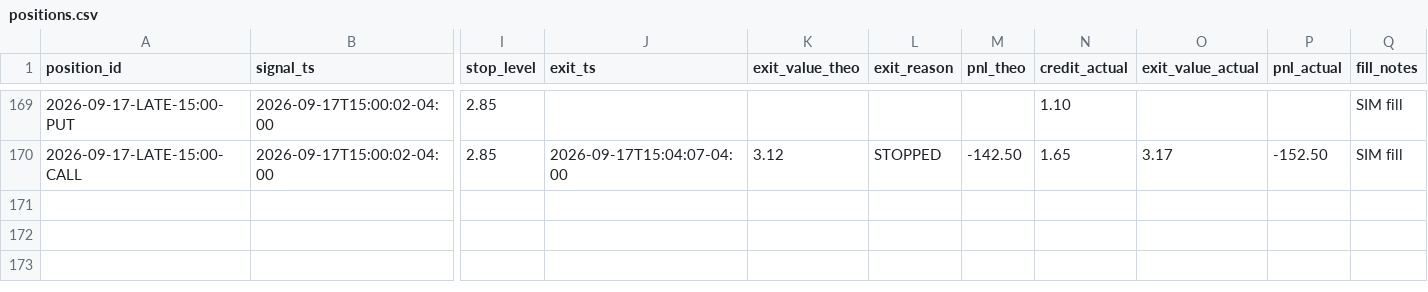
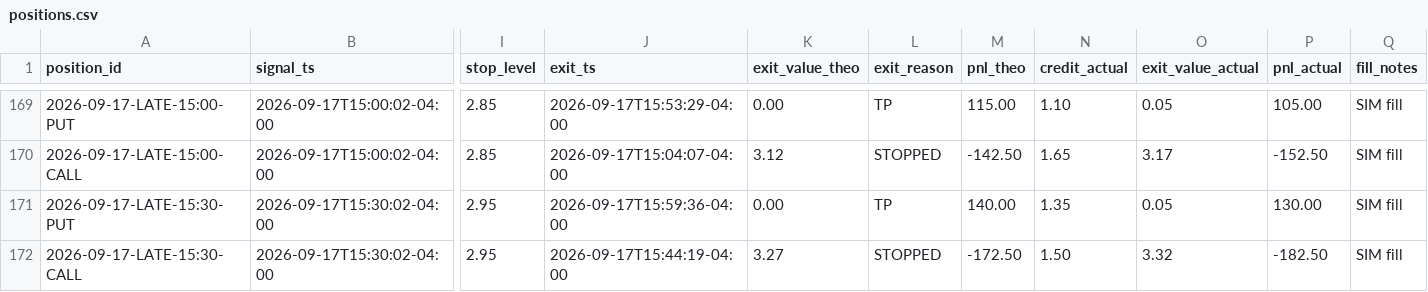
Before and after one commit to alwahedi-netizen/spx-0DTE-v1, a CSV file: data/paper/positions.csv, drawn as a sheet; only a part is shown, gaps mark what is left out; rows hold the shown columns only; the diff covers the shown part only; the diff names each change by its address in the sheet, - before the commit and + after, or states it on an @@ line.

```diff
--- a/data/paper/positions.csv
+++ b/data/paper/positions.csv
-J169 (exit_ts): (empty)
+J169 (exit_ts): 2026-09-17T15:53:29-04:00
-K169 (exit_value_theo): (empty)
+K169 (exit_value_theo): 0.00
-L169 (exit_reason): (empty)
+L169 (exit_reason): TP
-M169 (pnl_theo): (empty)
+M169 (pnl_theo): 115.00
-O169 (exit_value_actual): (empty)
+O169 (exit_value_actual): 0.05
-P169 (pnl_actual): (empty)
+P169 (pnl_actual): 105.00
+row 171: 2026-09-17-LATE-15:30-PUT | 2026-09-17T15:30:02-04:00 | 2.95 | 2026-09-17T15:59:36-04:00 | 0.00 | TP | 140.00 | 1.35 | 0.05 | 130.00 | SIM fill
+row 172: 2026-09-17-LATE-15:30-CALL | 2026-09-17T15:30:02-04:00 | 2.95 | 2026-09-17T15:44:19-04:00 | 3.27 | STOPPED | -172.50 | 1.50 | 3.32 | -182.50 | SIM fill
```
Also changed, not shown: 78 edited cells elsewhere in this file, data/paper/band.csv, data/paper/signals.csv, 1 other file.
